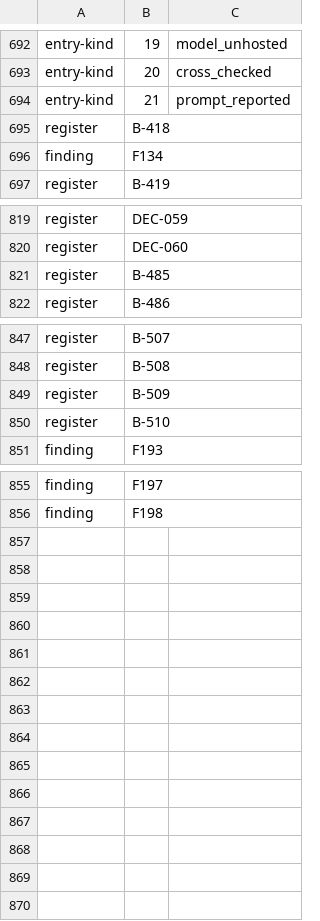
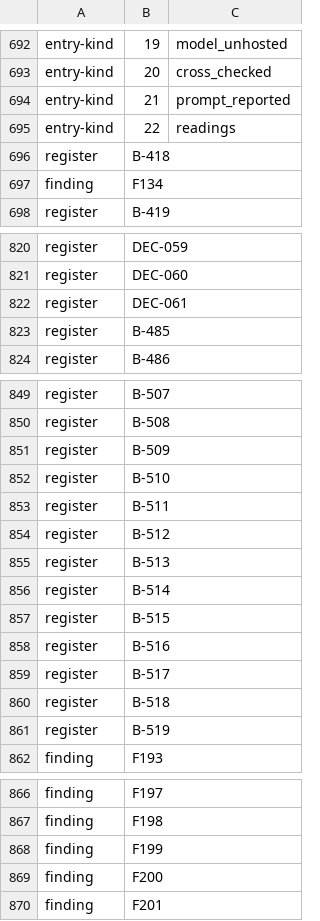
Before and after one commit to Gauge/ModelControlFlow, a TSV file: checks/identifiers.tsv, drawn as a sheet; only a part is shown, gaps mark what is left out.

```diff
--- a/checks/identifiers.tsv
+++ b/checks/identifiers.tsv
@@ -694,2 +694,3 @@ entry-kind	20	cross_checked
 entry-kind	21	prompt_reported
+entry-kind	22	readings
 register	B-418
@@ -820,2 +821,3 @@ register	DEC-059
 register	DEC-060
+register	DEC-061
 register	B-485
@@ -850,2 +852,11 @@ register	B-509
 register	B-510
+register	B-511
+register	B-512
+register	B-513
+register	B-514
+register	B-515
+register	B-516
+register	B-517
+register	B-518
+register	B-519
 finding	F193
@@ -856 +867,4 @@ finding	F197
 finding	F198
+finding	F199
+finding	F200
+finding	F201
```
Also changed, not shown: 40 other files.
